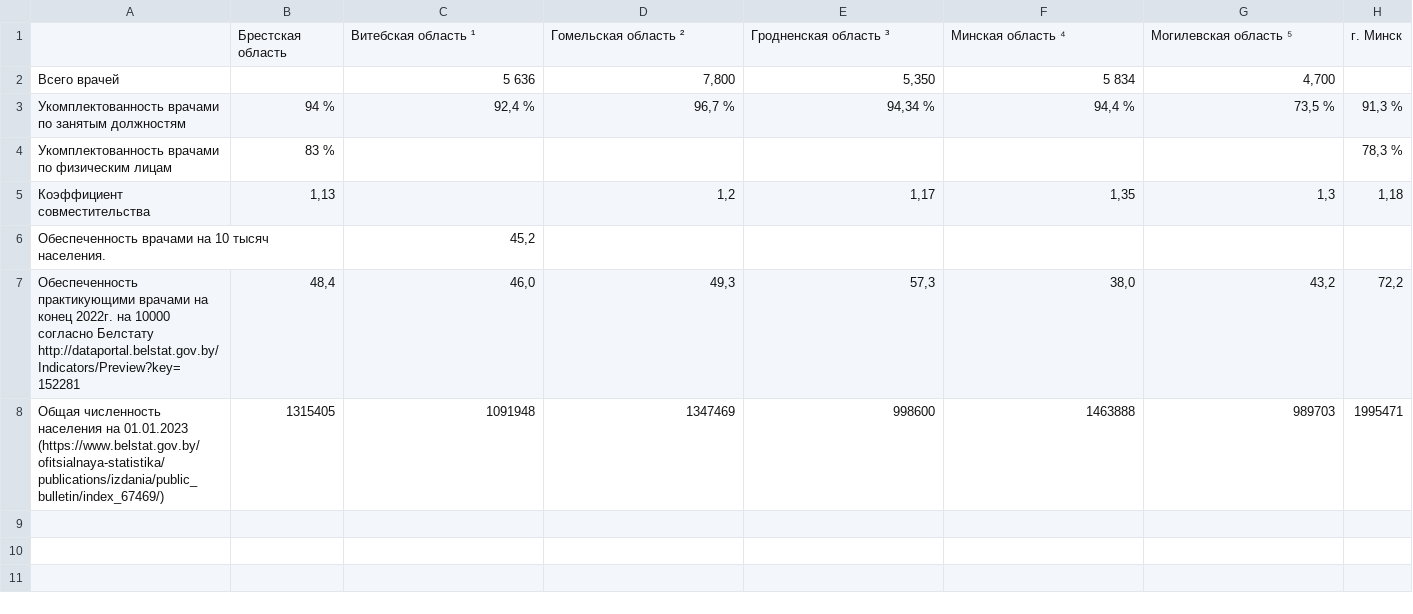
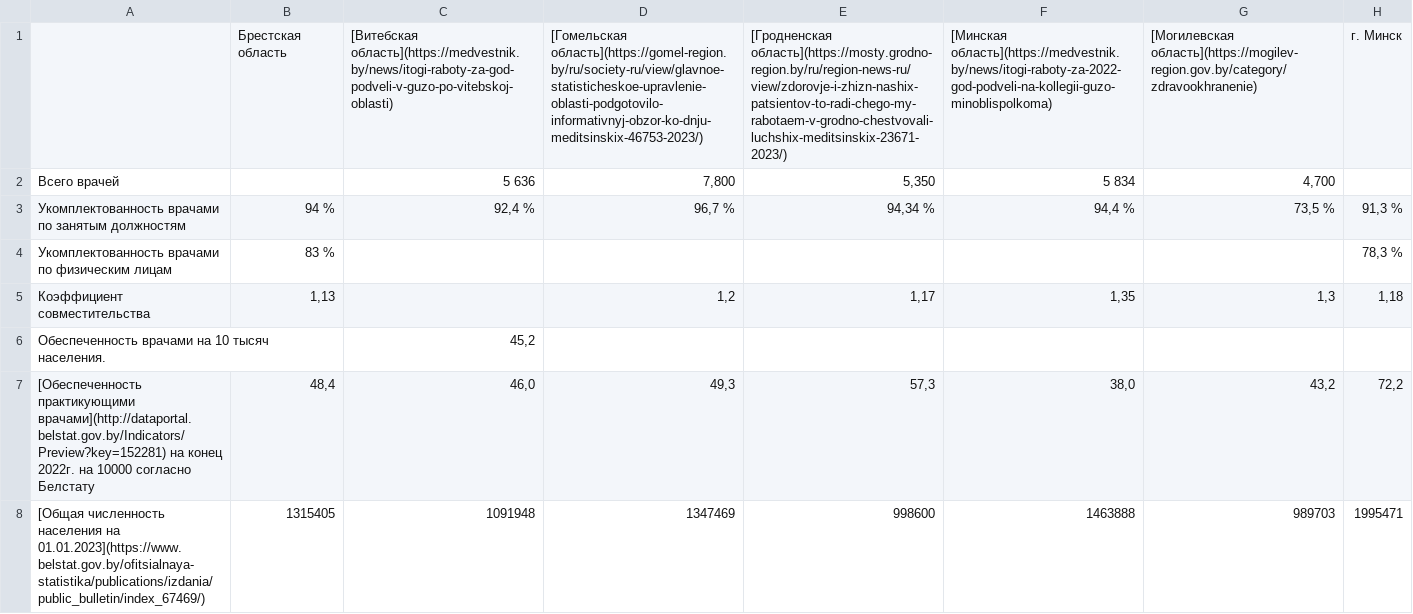
Before and after one commit to ZUBR-by/civic-monitoring-of-public-health, a CSV file: site/content/post/doctors-count/table2.csv, drawn as a sheet; removed rows and columns are numbered as before the commit, all else as after; ↵ is a line break in a cell; the diff names each change by its address in the sheet, - before the commit and + after, or states it on an @@ line.

Commit message:
Content fixes

```diff
--- a/site/content/post/doctors-count/table2.csv
+++ b/site/content/post/doctors-count/table2.csv
-row 1:  | Брестская область | Витебская область ¹ | Гомельская область ² | Гродненская область ³ | Минская область ⁴ | Могилевская область ⁵ | г. Минск
+row 1:  | Брестская область | [Витебская область](https://medvestnik.by/news/itogi-raboty-za-god-podveli-v-guzo-po-vitebskoj-oblasti) | [Гомельская область](https://gomel-region.by/ru/society-ru/view/glavnoe-statisticheskoe-upravlenie-oblasti-podgotovilo-informativnyj-obzor-ko-dnju-meditsinskix-46753-2023/) | [Гродненская область](https://mosty.grodno-region.by/ru/region-news-ru/view/zdorovje-i-zhizn-nashix-patsientov-to-radi-chego-my-rabotaem-v-grodno-chestvovali-luchshix-meditsinskix-23671-2023/) | [Минская область](https://medvestnik.by/news/itogi-raboty-za-2022-god-podveli-na-kollegii-guzo-minoblispolkoma) | [Могилевская область](https://mogilev-region.gov.by/category/zdravookhranenie) | г. Минск
-A7: Обеспеченность практикующими врачами на конец 2022г. на 10000 согласно Белстату ↵ http://dataportal.belstat.gov.by/Indicators/Preview?key=152281
+A7: [Обеспеченность практикующими врачами](http://dataportal.belstat.gov.by/Indicators/Preview?key=152281) на конец 2022г. на 10000 согласно Белстату
-A8: Общая численность населения на 01.01.2023 ↵ (https://www.belstat.gov.by/ofitsialnaya-statistika/publications/izdania/public_bulletin/index_67469/)
+A8: [Общая численность населения на 01.01.2023](https://www.belstat.gov.by/ofitsialnaya-statistika/publications/izdania/public_bulletin/index_67469/)
```
Also changed, not shown: 1 other file.
